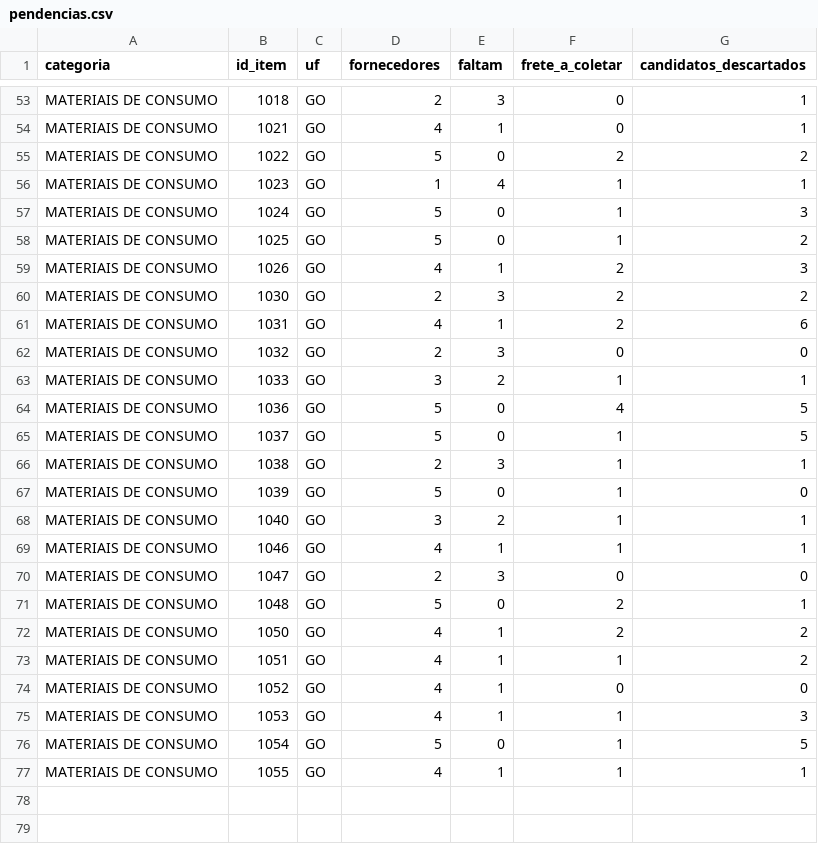
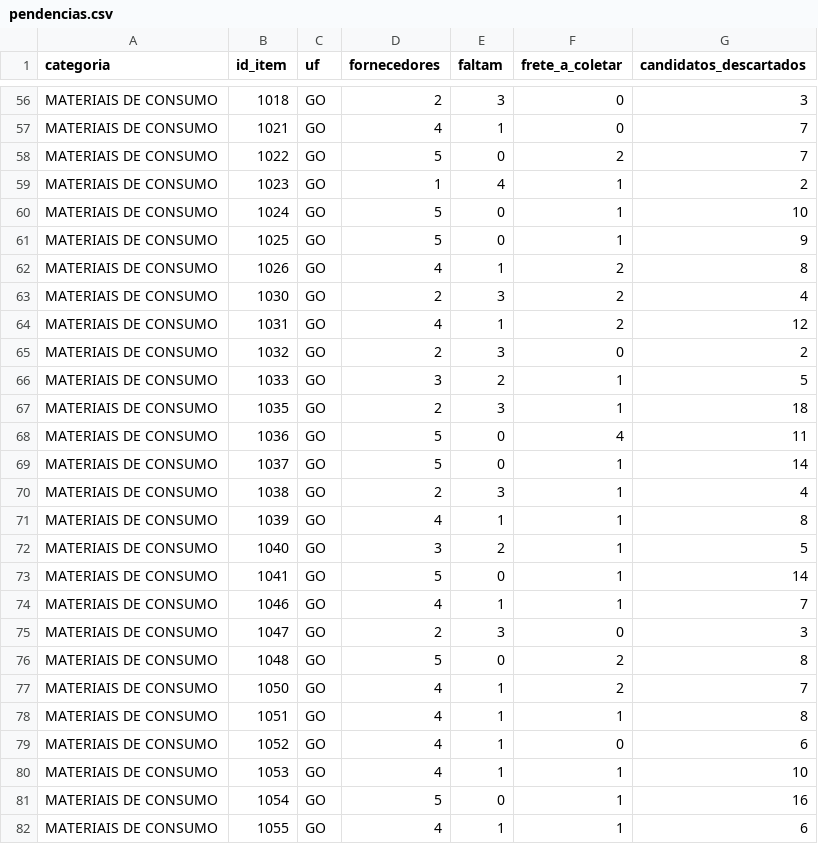
Before and after one commit to WillianR2020/-fnde-regiao-centro, a CSV file: data/interim/pendencias.csv, drawn as a sheet; only a part is shown, gaps mark what is left out; addresses are those after the commit; the diff covers the shown part only; the diff names each change by its address in the sheet, - before the commit and + after, or states it on an @@ line.

```diff
--- a/data/interim/pendencias.csv
+++ b/data/interim/pendencias.csv
-G56 (candidatos_descartados): 1
+G56 (candidatos_descartados): 3
-G57 (candidatos_descartados): 1
+G57 (candidatos_descartados): 7
-G58 (candidatos_descartados): 2
+G58 (candidatos_descartados): 7
-G59 (candidatos_descartados): 1
+G59 (candidatos_descartados): 2
-G60 (candidatos_descartados): 3
+G60 (candidatos_descartados): 10
-G61 (candidatos_descartados): 2
+G61 (candidatos_descartados): 9
-G62 (candidatos_descartados): 3
+G62 (candidatos_descartados): 8
-G63 (candidatos_descartados): 2
+G63 (candidatos_descartados): 4
-G64 (candidatos_descartados): 6
+G64 (candidatos_descartados): 12
-G65 (candidatos_descartados): 0
+G65 (candidatos_descartados): 2
-G66 (candidatos_descartados): 1
+G66 (candidatos_descartados): 5
+row 67: MATERIAIS DE CONSUMO | 1035 | GO | 2 | 3 | 1 | 18
-G68 (candidatos_descartados): 5
+G68 (candidatos_descartados): 11
-G69 (candidatos_descartados): 5
+G69 (candidatos_descartados): 14
-G70 (candidatos_descartados): 1
+G70 (candidatos_descartados): 4
-D71 (fornecedores): 5
+D71 (fornecedores): 4
-E71 (faltam): 0
+E71 (faltam): 1
-G71 (candidatos_descartados): 0
+G71 (candidatos_descartados): 8
-G72 (candidatos_descartados): 1
+G72 (candidatos_descartados): 5
+row 73: MATERIAIS DE CONSUMO | 1041 | GO | 5 | 0 | 1 | 14
-G74 (candidatos_descartados): 1
+G74 (candidatos_descartados): 7
-G75 (candidatos_descartados): 0
+G75 (candidatos_descartados): 3
-G76 (candidatos_descartados): 1
+G76 (candidatos_descartados): 8
-G77 (candidatos_descartados): 2
+G77 (candidatos_descartados): 7
-G78 (candidatos_descartados): 2
+G78 (candidatos_descartados): 8
-G79 (candidatos_descartados): 0
+G79 (candidatos_descartados): 6
-G80 (candidatos_descartados): 3
+G80 (candidatos_descartados): 10
-G81 (candidatos_descartados): 5
+G81 (candidatos_descartados): 16
-G82 (candidatos_descartados): 1
+G82 (candidatos_descartados): 6
```
Also changed, not shown: 3 added rows and 58 edited cells elsewhere in this file, data/interim/achados/gimba.com.br.csv, data/interim/achados/shoppingdalimpeza.com.csv, 18 other files.
